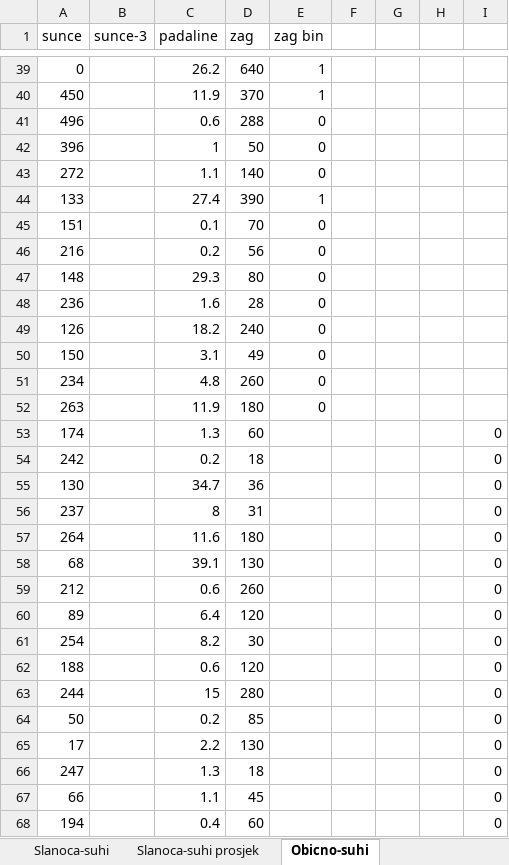
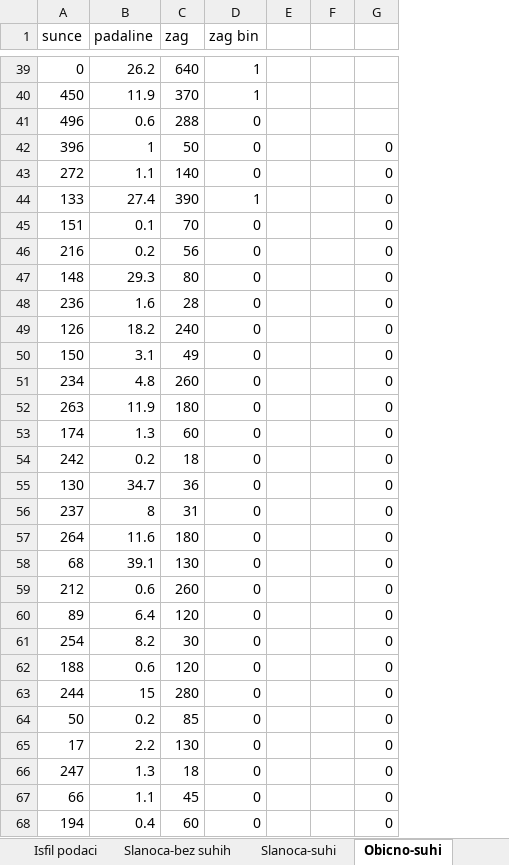
Before and after one commit to pelered/IKPS, an Excel workbook: All_data(svi21.7).xlsx, sheet Obicno-suhi, drawn as a sheet; only a part is shown, gaps mark what is left out; values as stored, in another font and other column widths than the file's, no borders; removed rows and columns are numbered as before the commit, all else as after; the diff covers the shown part only; the diff names each change by its address in the sheet, - before the commit and + after, or states it on an @@ line.

Commit message:
Sve vrijednosti jednake od prije

```diff
--- a/All_data(svi21.7).xlsx (sheet Obicno-suhi)
+++ b/All_data(svi21.7).xlsx (sheet Obicno-suhi)
-column B (sunce-3), empty
-column H, empty
-G42:G52: (empty)
+G42:G52: 0
-D53:D68 (zag bin): (empty)
+D53:D68 (zag bin): 0
```
Also changed, not shown: 76 edited cells and cell formats elsewhere in this sheet, sheet Slanoca-suhi, sheet Obicno-bez suhi, other sheet tabs, formulas that keep their value.
